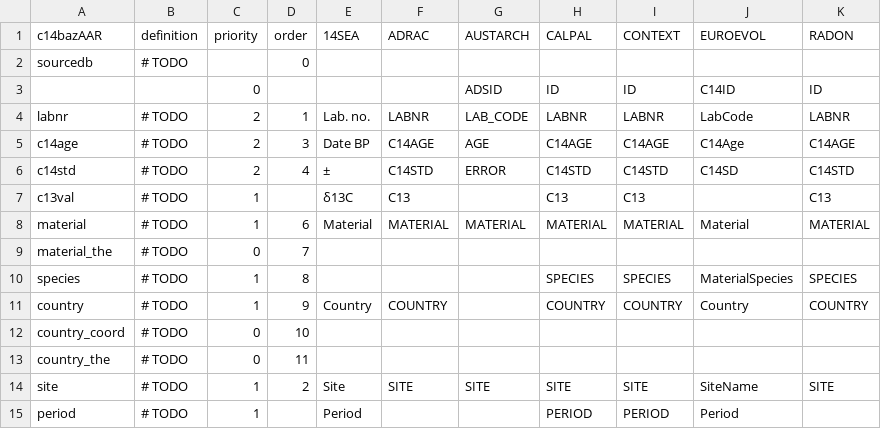
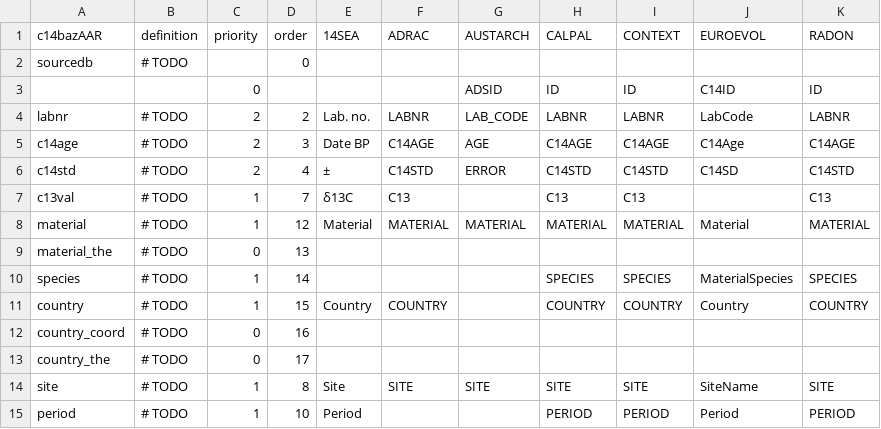
Before and after one commit to ropensci/c14bazAAR, a CSV file: data-raw/variable_reference.csv, drawn as a sheet; only a part is shown; the diff covers the shown part only.

Commit message:
modified variable order and established it in order_variables()

```diff
--- a/data-raw/variable_reference.csv
+++ b/data-raw/variable_reference.csv
@@ -3,13 +3,13 @@ sourcedb,# TODO,,0,,,,,,,
 ,,0,,,,ADSID,ID,ID,C14ID,ID
-labnr,# TODO,2,1,Lab. no.,LABNR,LAB_CODE,LABNR,LABNR,LabCode,LABNR
+labnr,# TODO,2,2,Lab. no.,LABNR,LAB_CODE,LABNR,LABNR,LabCode,LABNR
 c14age ,# TODO,2,3,Date BP,C14AGE,AGE,C14AGE,C14AGE,C14Age,C14AGE
 c14std,# TODO,2,4,±,C14STD,ERROR,C14STD,C14STD,C14SD,C14STD
-c13val,# TODO,1,,δ13C,C13,,C13,C13,,C13
-material,# TODO,1,6,Material,MATERIAL,MATERIAL,MATERIAL,MATERIAL,Material,MATERIAL
-material_the,# TODO,0,7,,,,,,,
-species,# TODO,1,8,,,,SPECIES,SPECIES,MaterialSpecies,SPECIES
-country,# TODO,1,9,Country,COUNTRY,,COUNTRY,COUNTRY,Country,COUNTRY
-country_coord,# TODO,0,10,,,,,,,
-country_the,# TODO,0,11,,,,,,,
-site,# TODO,1,2,Site,SITE,SITE,SITE,SITE,SiteName,SITE
-period,# TODO,1,,Period,,,PERIOD,PERIOD,Period,
+c13val,# TODO,1,7,δ13C,C13,,C13,C13,,C13
+material,# TODO,1,12,Material,MATERIAL,MATERIAL,MATERIAL,MATERIAL,Material,MATERIAL
+material_the,# TODO,0,13,,,,,,,
+species,# TODO,1,14,,,,SPECIES,SPECIES,MaterialSpecies,SPECIES
+country,# TODO,1,15,Country,COUNTRY,,COUNTRY,COUNTRY,Country,COUNTRY
+country_coord,# TODO,0,16,,,,,,,
+country_the,# TODO,0,17,,,,,,,
+site,# TODO,1,8,Site,SITE,SITE,SITE,SITE,SiteName,SITE
+period,# TODO,1,10,Period,,,PERIOD,PERIOD,Period,PERIOD
```
Also changed, not shown: 10 edited cells elsewhere in this file, 1 other file.
